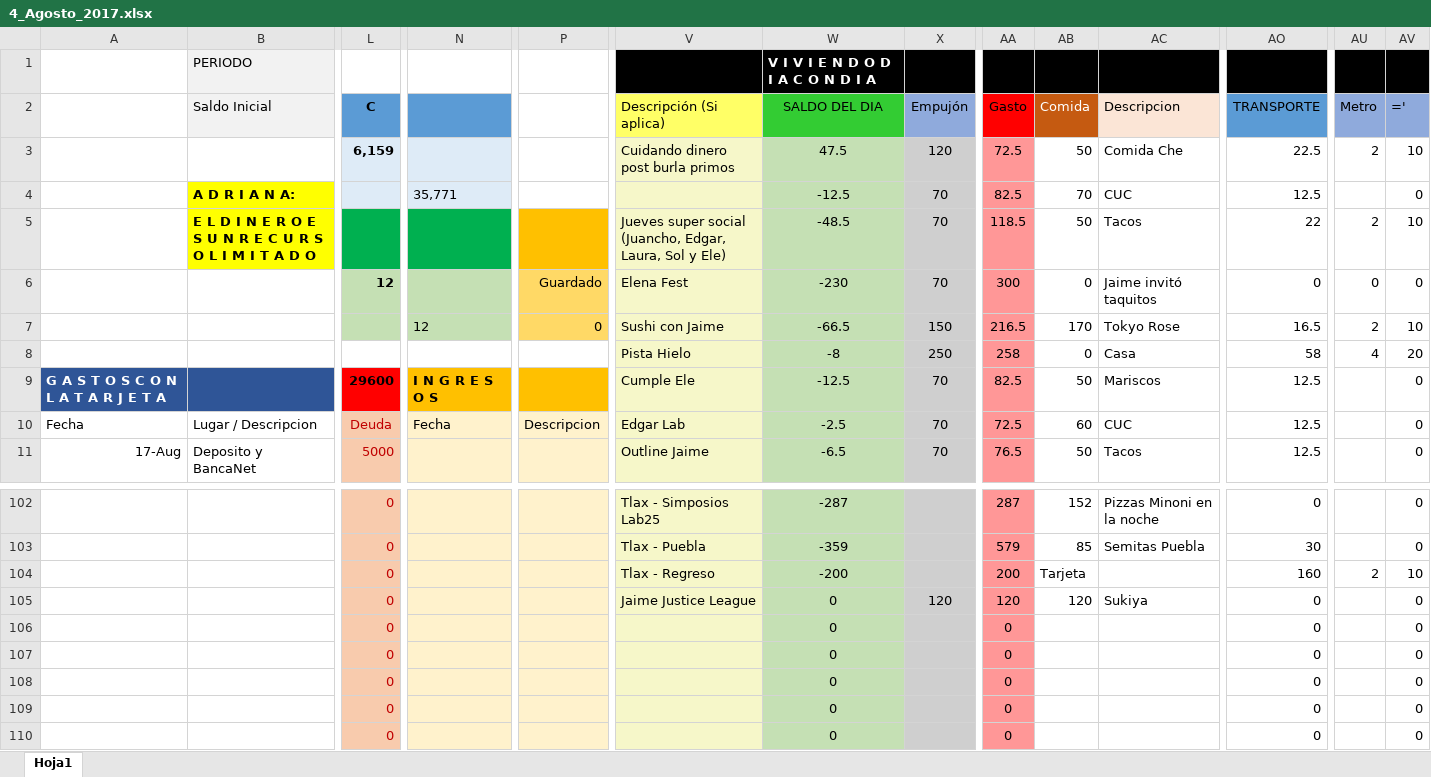
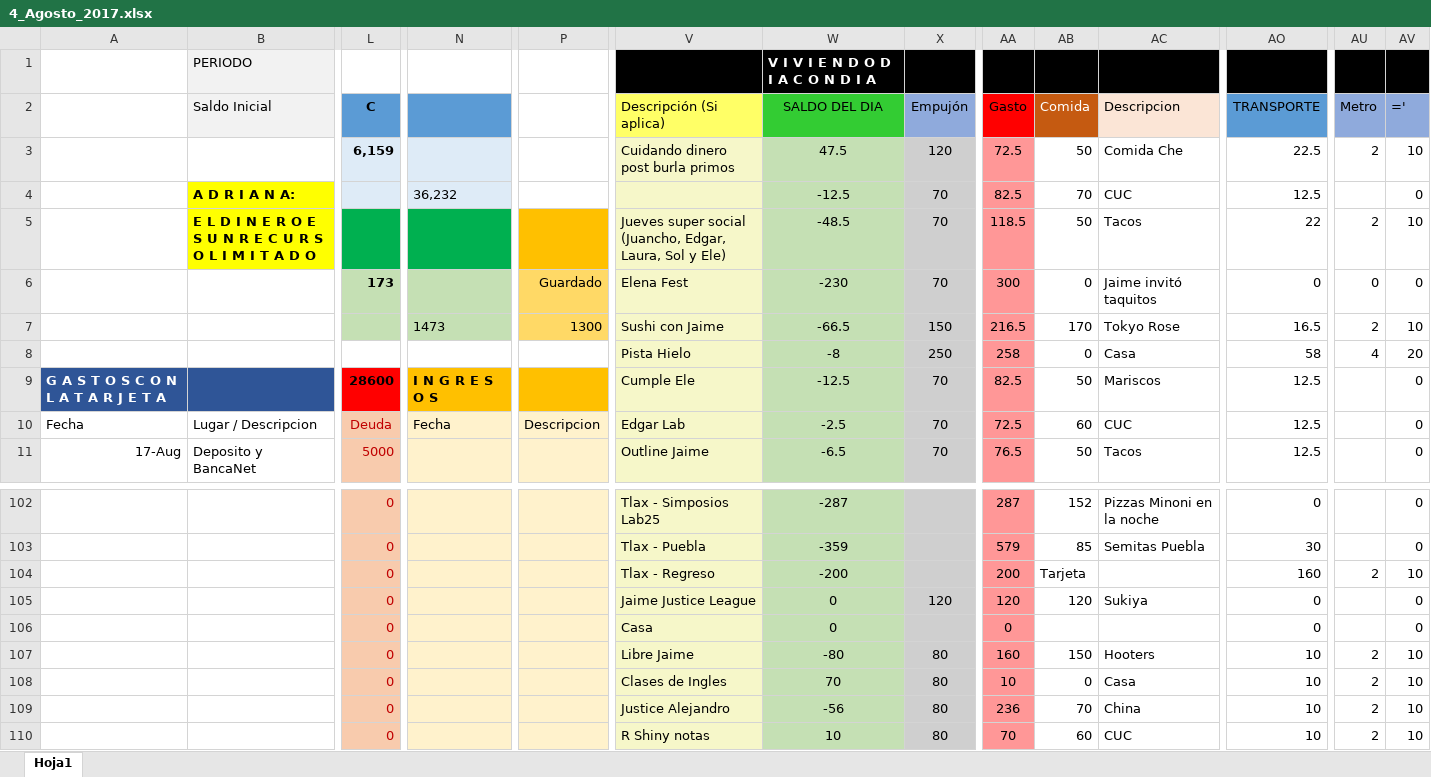
Before and after one commit to Adrifelcha/Adrifelcha, an Excel workbook: Finanzas/4_Agosto_2017.xlsx, sheet Hoja1, drawn as a sheet; only a part is shown, gaps mark what is left out; values as stored, in another font and other column widths than the file's, no borders; removed rows and columns are numbered as before the commit, all else as after; rows hold the shown columns only; the diff covers the shown part only; the diff names each change by its address in the sheet, - before the commit and + after, or states it on an @@ line.

Commit message:
Finanzas atrasadas

```diff
--- a/Finanzas/4_Agosto_2017.xlsx (sheet Hoja1)
+++ b/Finanzas/4_Agosto_2017.xlsx (sheet Hoja1)
-N4: 35,771
+N4: 36,232
-L6 (C): 12
+L6 (C): 173
-N7: 12
+N7: 1473
-P7: 0
+P7: 1300
-L9 (C): 29600
+L9 (C): 28600
-V106 (Descripción (Si aplica)): (empty)
+V106 (Descripción (Si aplica)): Casa
-V107 (Descripción (Si aplica)): (empty)
+V107 (Descripción (Si aplica)): Libre Jaime
-W107 (SALDO DEL DIA): 0
+W107 (SALDO DEL DIA): -80
-X107:X108 (Empujón): (empty)
+X107:X108 (Empujón): 80
-AA107 (Gasto): 0
+AA107 (Gasto): 160
-AB107 (Comida): (empty)
+AB107 (Comida): 150
-AC107 (Descripcion): (empty)
+AC107 (Descripcion): Hooters
-AO107:AO108 (TRANSPORTE): 0
+AO107:AO108 (TRANSPORTE): 10
-AU107:AU108 (Metro): (empty)
+AU107:AU108 (Metro): 2
-AV107:AV108 (='): 0
+AV107:AV108 (='): 10
-V108 (Descripción (Si aplica)): (empty)
+V108 (Descripción (Si aplica)): Clases de Ingles
-W108 (SALDO DEL DIA): 0
+W108 (SALDO DEL DIA): 70
-AA108 (Gasto): 0
+AA108 (Gasto): 10
-AB108 (Comida): (empty)
+AB108 (Comida): 0
-AC108 (Descripcion): (empty)
+AC108 (Descripcion): Casa
-row 109:  |  | 0 |  |  |  | 0 |  | 0 |  |  | 0 |  | 0
+row 109:  |  | 0 |  |  | Justice Alejandro | -56 | 80 | 236 | 70 | China | 10 | 2 | 10
-V110 (Descripción (Si aplica)): (empty)
+V110 (Descripción (Si aplica)): R Shiny notas
-W110 (SALDO DEL DIA): 0
+W110 (SALDO DEL DIA): 10
-X110 (Empujón): (empty)
+X110 (Empujón): 80
-AA110 (Gasto): 0
+AA110 (Gasto): 70
-AB110 (Comida): (empty)
+AB110 (Comida): 60
-AC110 (Descripcion): (empty)
+AC110 (Descripcion): CUC
-AO110 (TRANSPORTE): 0
+AO110 (TRANSPORTE): 10
-AU110 (Metro): (empty)
+AU110 (Metro): 2
-AV110 (='): 0
+AV110 (='): 10
```
Also changed, not shown: 56 edited cells and cell formats elsewhere in this sheet, 1 other file.
